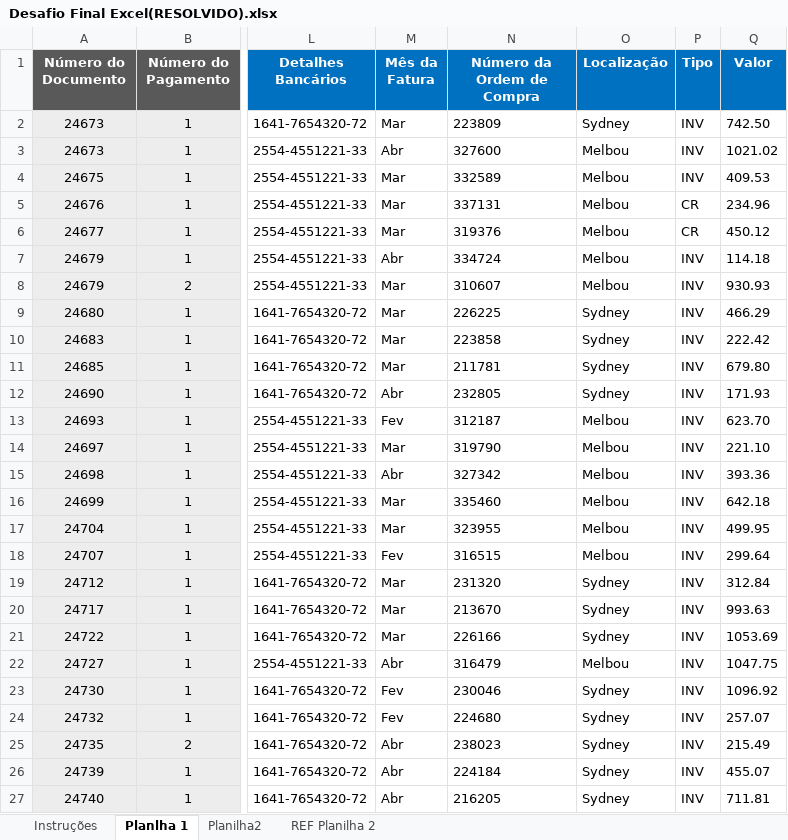
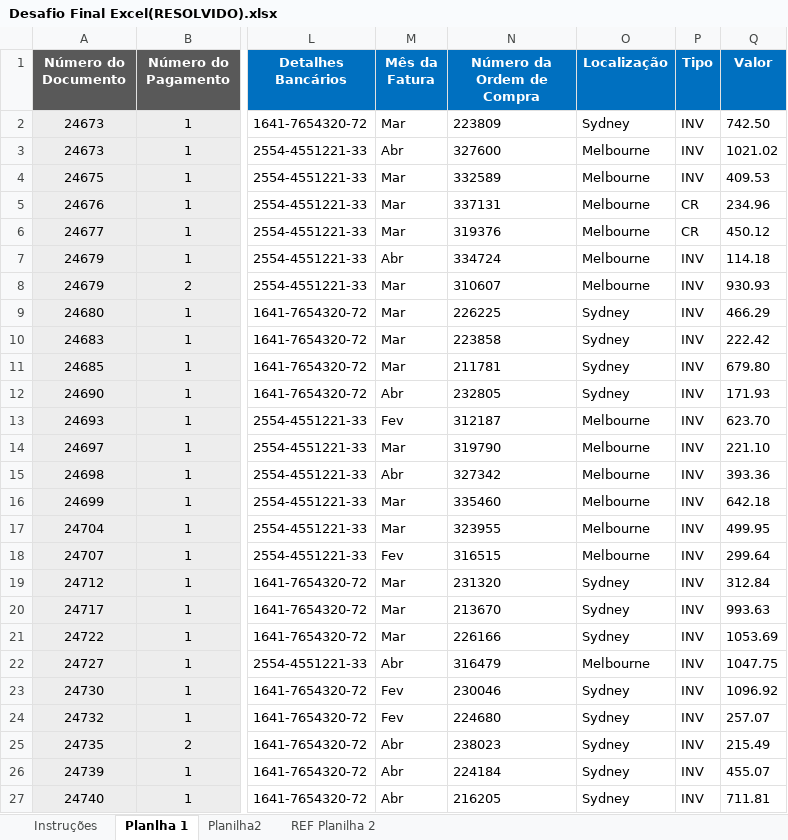
Before and after one commit to FelipeDuarte083/WORKSHOP_FS_23_2, an Excel workbook: DESAFIO-FS-BDBI/Desafio Final Excel/Desafio Final Excel(RESOLVIDO).xlsx, sheet Planlha 1, drawn as a sheet; only a part is shown, gaps mark what is left out; values as stored, in another font and other column widths than the file's, no borders; the diff covers the shown part only; the diff names each change by its address in the sheet, - before the commit and + after, or states it on an @@ line.

```diff
--- a/DESAFIO-FS-BDBI/Desafio Final Excel/Desafio Final Excel(RESOLVIDO).xlsx (sheet Planlha 1)
+++ b/DESAFIO-FS-BDBI/Desafio Final Excel/Desafio Final Excel(RESOLVIDO).xlsx (sheet Planlha 1)
-O3:O8 (Localização): Melbou
+O3:O8 (Localização): Melbourne
-O13:O18 (Localização): Melbou
+O13:O18 (Localização): Melbourne
-O22 (Localização): Melbou
+O22 (Localização): Melbourne
```
Also changed, not shown: 31 edited cells elsewhere in this sheet, formulas that keep their value.
